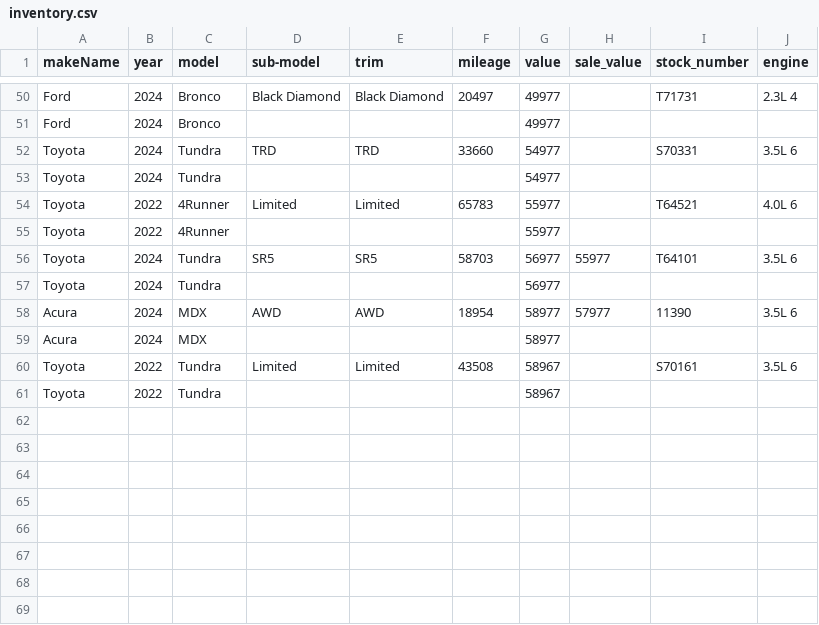
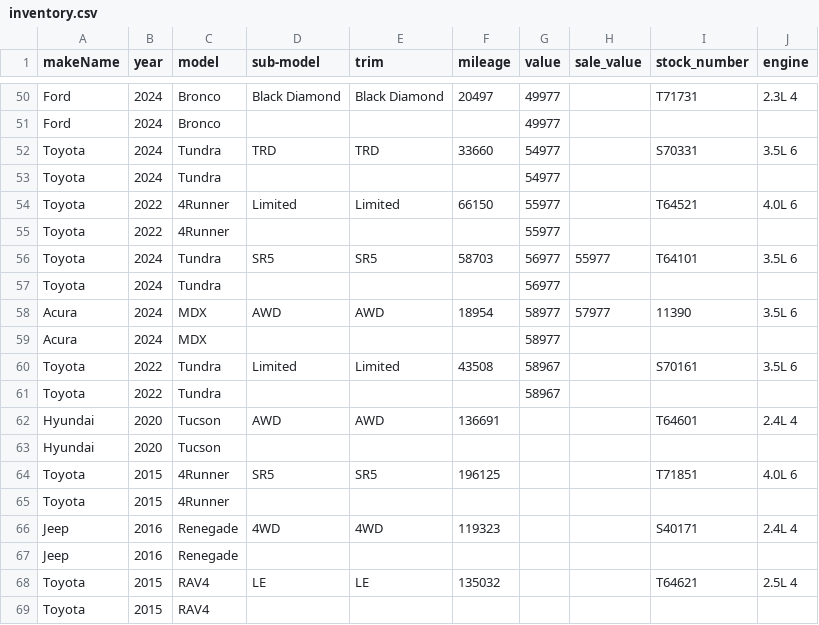
Before and after one commit to monilp28/RDTPDF, a CSV file: public/data/inventory.csv, drawn as a sheet; only a part is shown, gaps mark what is left out.

```diff
--- a/public/data/inventory.csv
+++ b/public/data/inventory.csv
@@ -53,3 +53,3 @@ Toyota,2024,Tundra,TRD,TRD,33660,54977,,S70331,3.5L 6
 Toyota,2024,Tundra,,,,54977,,,
-Toyota,2022,4Runner,Limited,Limited,65783,55977,,T64521,4.0L 6
+Toyota,2022,4Runner,Limited,Limited,66150,55977,,T64521,4.0L 6
 Toyota,2022,4Runner,,,,55977,,,
@@ -61 +61,9 @@ Toyota,2022,Tundra,Limited,Limited,43508,58967,,S70161,3.5L 6
 Toyota,2022,Tundra,,,,58967,,,
+Hyundai,2020,Tucson,AWD,AWD,136691,,,T64601,2.4L 4
+Hyundai,2020,Tucson,,,,,,,
+Toyota,2015,4Runner,SR5,SR5,196125,,,T71851,4.0L 6
+Toyota,2015,4Runner,,,,,,,
+Jeep,2016,Renegade,4WD,4WD,119323,,,S40171,2.4L 4
+Jeep,2016,Renegade,,,,,,,
+Toyota,2015,RAV4,LE,LE,135032,,,T64621,2.5L 4
+Toyota,2015,RAV4,,,,,,,
```
